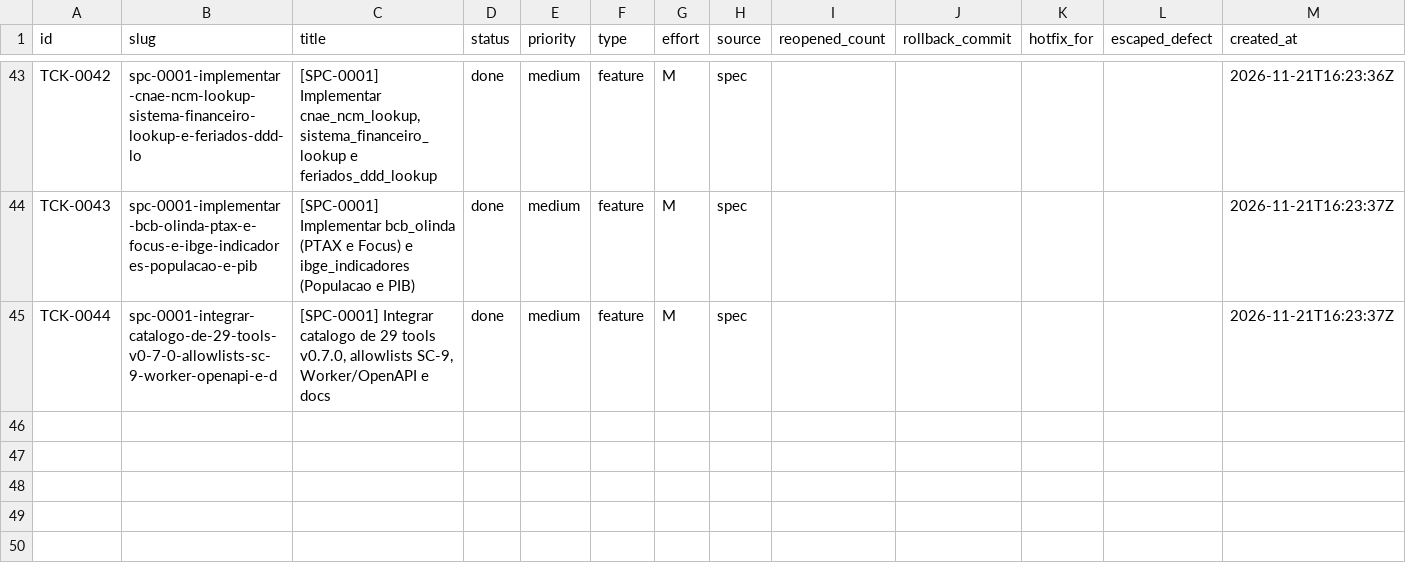
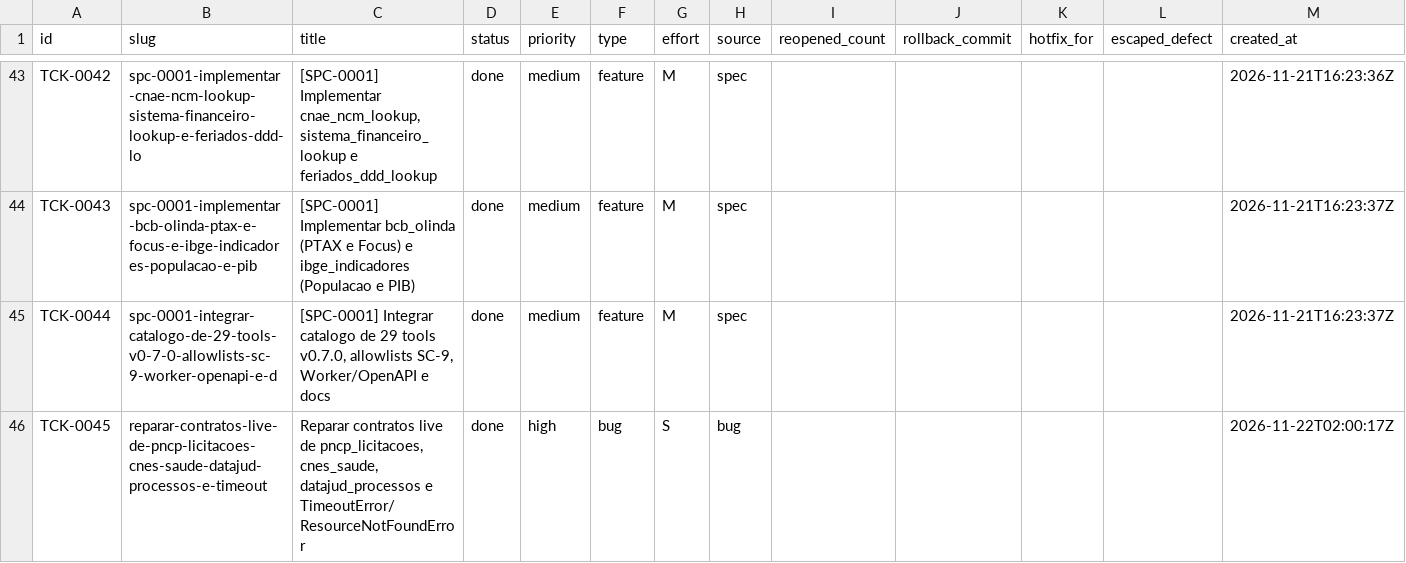
Before and after one commit to cristianoaredes/mcp-dadosbr, a CSV file: .archagents/15-backlog/backlog.csv, drawn as a sheet; only a part is shown, gaps mark what is left out; rows hold the shown columns only; the diff names each change by its address in the sheet, - before the commit and + after, or states it on an @@ line.

```diff
--- a/.archagents/15-backlog/backlog.csv
+++ b/.archagents/15-backlog/backlog.csv
+row 46: TCK-0045 | reparar-contratos-live-de-pncp-licitacoes-cnes-saude-datajud-processos-e-timeout | Reparar contratos live de pncp_licitacoes, cnes_saude, datajud_processos e TimeoutError/ResourceNotFoundError | done | high | bug | S | bug |  |  |  |  | 2026-11-22T02:00:17Z
```
Also changed, not shown: 24 other files.
